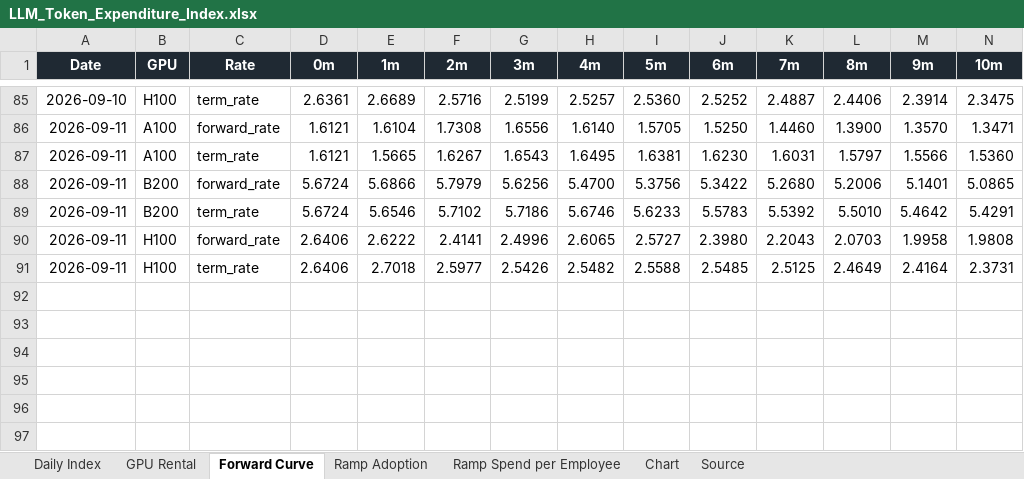
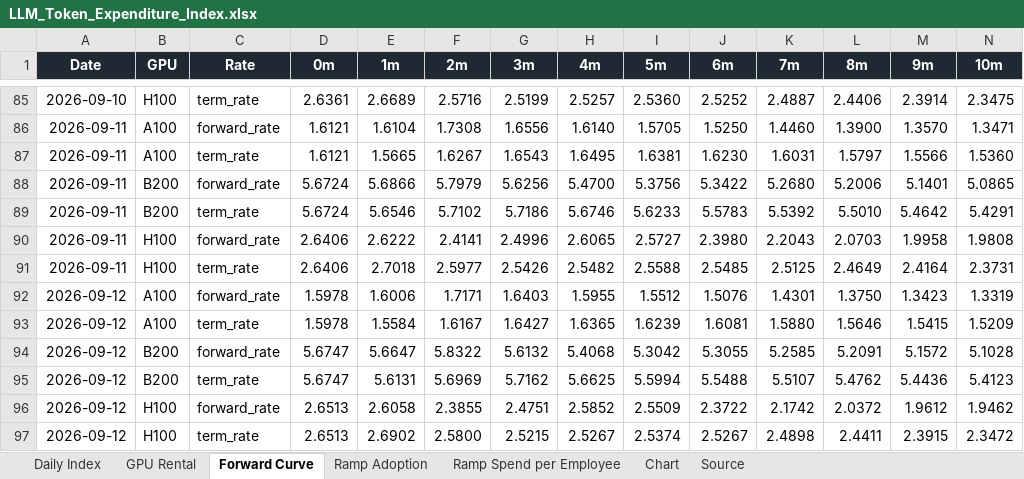
Before and after one commit to xcidjazz/silicon-data-tracker, an Excel workbook: LLM_Token_Expenditure_Index.xlsx, sheet Forward Curve, drawn as a sheet; only a part is shown, gaps mark what is left out; values as stored, in another font and other column widths than the file's, no borders; rows hold the shown columns only; the diff names each change by its address in the sheet, - before the commit and + after, or states it on an @@ line.

```diff
--- a/LLM_Token_Expenditure_Index.xlsx (sheet Forward Curve)
+++ b/LLM_Token_Expenditure_Index.xlsx (sheet Forward Curve)
+row 92: 2026-09-12 | A100 | forward_rate | 1.5978 | 1.6006 | 1.7171 | 1.6403 | 1.5955 | 1.5512 | 1.5076 | 1.4301 | 1.3750 | 1.3423 | 1.3319
+row 93: 2026-09-12 | A100 | term_rate | 1.5978 | 1.5584 | 1.6167 | 1.6427 | 1.6365 | 1.6239 | 1.6081 | 1.5880 | 1.5646 | 1.5415 | 1.5209
+row 94: 2026-09-12 | B200 | forward_rate | 5.6747 | 5.6647 | 5.8322 | 5.6132 | 5.4068 | 5.3042 | 5.3055 | 5.2585 | 5.2091 | 5.1572 | 5.1028
+row 95: 2026-09-12 | B200 | term_rate | 5.6747 | 5.6131 | 5.6969 | 5.7162 | 5.6625 | 5.5994 | 5.5488 | 5.5107 | 5.4762 | 5.4436 | 5.4123
+row 96: 2026-09-12 | H100 | forward_rate | 2.6513 | 2.6058 | 2.3855 | 2.4751 | 2.5852 | 2.5509 | 2.3722 | 2.1742 | 2.0372 | 1.9612 | 1.9462
+row 97: 2026-09-12 | H100 | term_rate | 2.6513 | 2.6902 | 2.5800 | 2.5215 | 2.5267 | 2.5374 | 2.5267 | 2.4898 | 2.4411 | 2.3915 | 2.3472
```
Also changed, not shown: sheet GPU Rental, sheet Source, charts or pictures, 3 other files.
